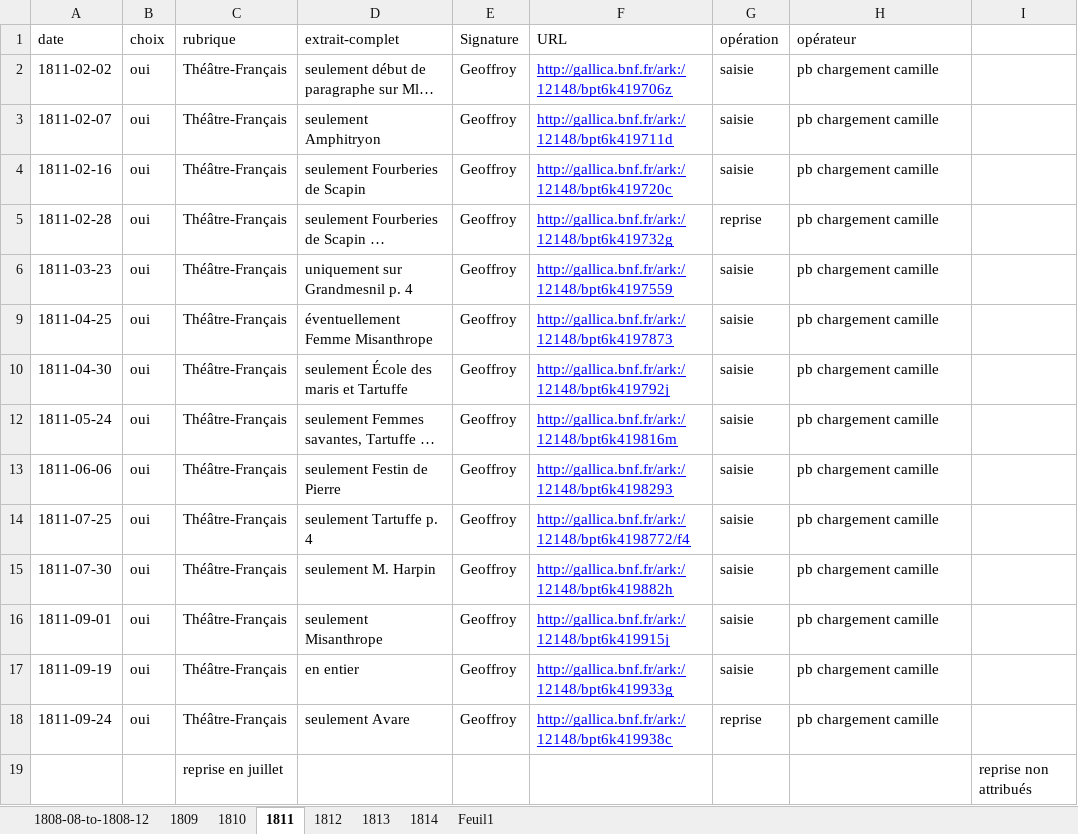
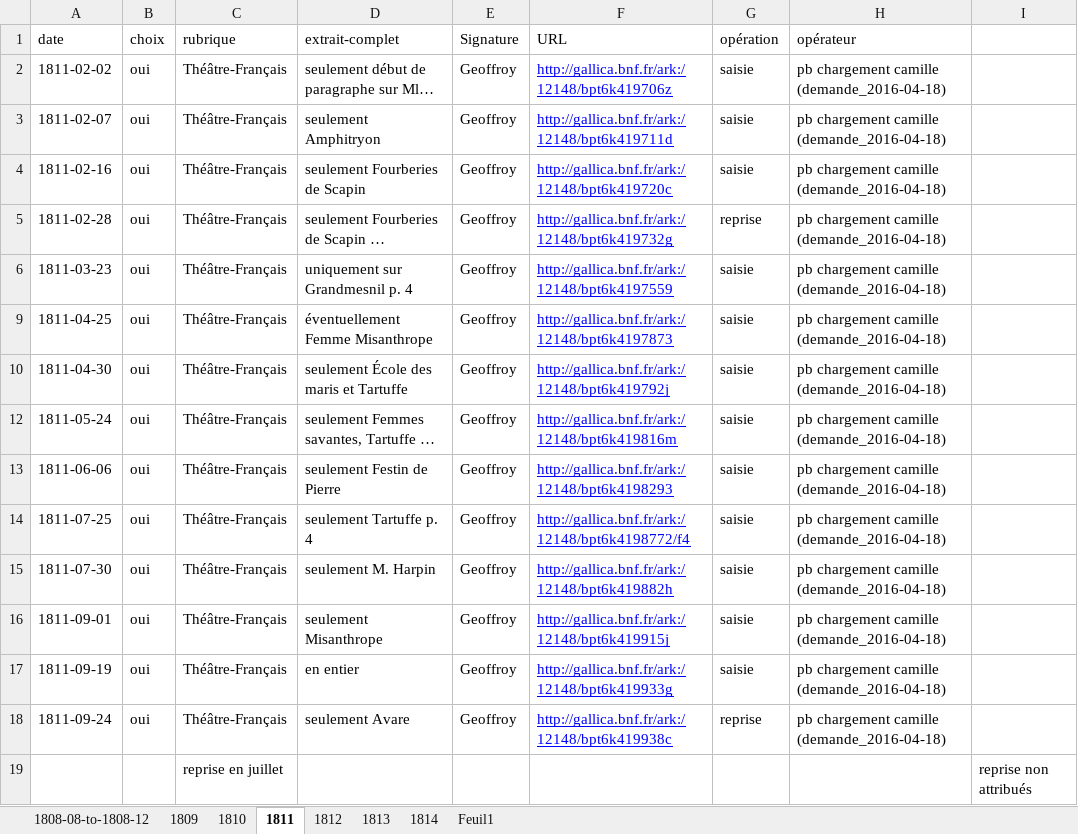
Before and after one commit to OBVIL/moliere, an Excel workbook: jdd/journal-empire_1808-1814.xlsx, sheet 1811, drawn as a sheet; long unchanged cells end in …; values as stored, in another font and other column widths than the file's, no borders; conditional formats not drawn; the diff names each change by its address in the sheet, - before the commit and + after, or states it on an @@ line.

```diff
--- a/jdd/journal-empire_1808-1814.xlsx (sheet 1811)
+++ b/jdd/journal-empire_1808-1814.xlsx (sheet 1811)
-H2:H6 (opérateur): pb chargement camille
+H2:H6 (opérateur): pb chargement camille (demande_2016-04-18)
-H9:H10 (opérateur): pb chargement camille
+H9:H10 (opérateur): pb chargement camille (demande_2016-04-18)
-H12:H18 (opérateur): pb chargement camille
+H12:H18 (opérateur): pb chargement camille (demande_2016-04-18)
```
Also changed, not shown: sheet 1813, sheet 1810, sheet 1812, sheet 1808-08-to-1808-12, sheet 1809.
